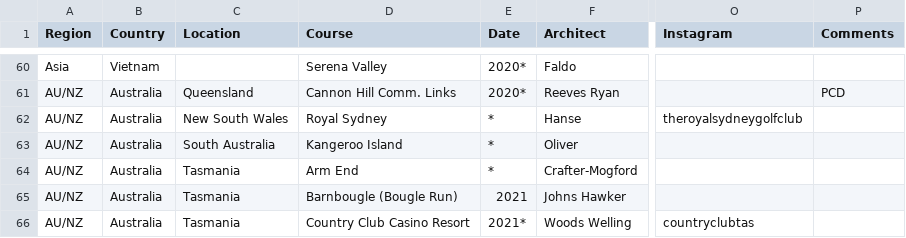
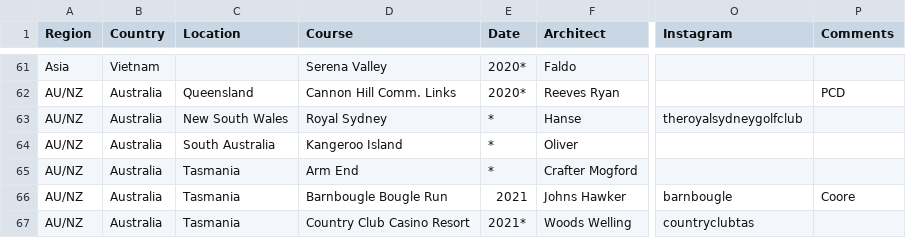
Before and after one commit to thomasvbrown/fescue.github.io, a CSV file: _data/allGolf.csv, drawn as a sheet; only a part is shown, gaps mark what is left out; addresses are those after the commit; the diff covers the shown part only; the diff names each change by its address in the sheet, - before the commit and + after, or states it on an @@ line.

```diff
--- a/_data/allGolf.csv
+++ b/_data/allGolf.csv
-F65 (Architect): Crafter-Mogford
+F65 (Architect): Crafter Mogford
-D66 (Course): Barnbougle (Bougle Run)
+D66 (Course): Barnbougle Bougle Run
-O66 (Instagram): (empty)
+O66 (Instagram): barnbougle
-P66 (Comments): (empty)
+P66 (Comments): Coore
```
Also changed, not shown: 6 added rows, 1 removed row and 23 edited cells elsewhere in this file.
